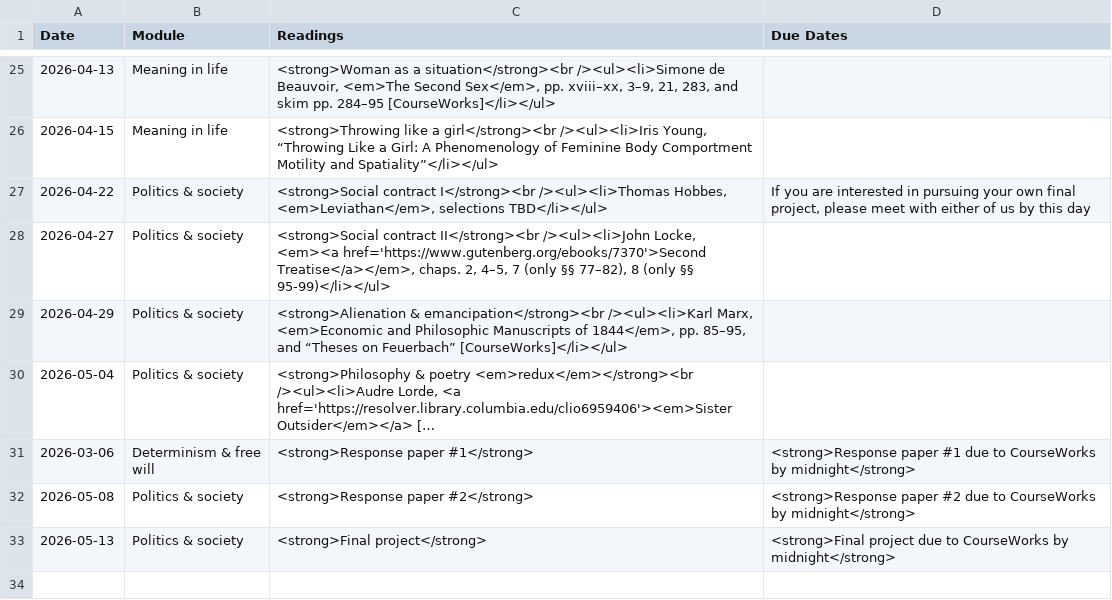
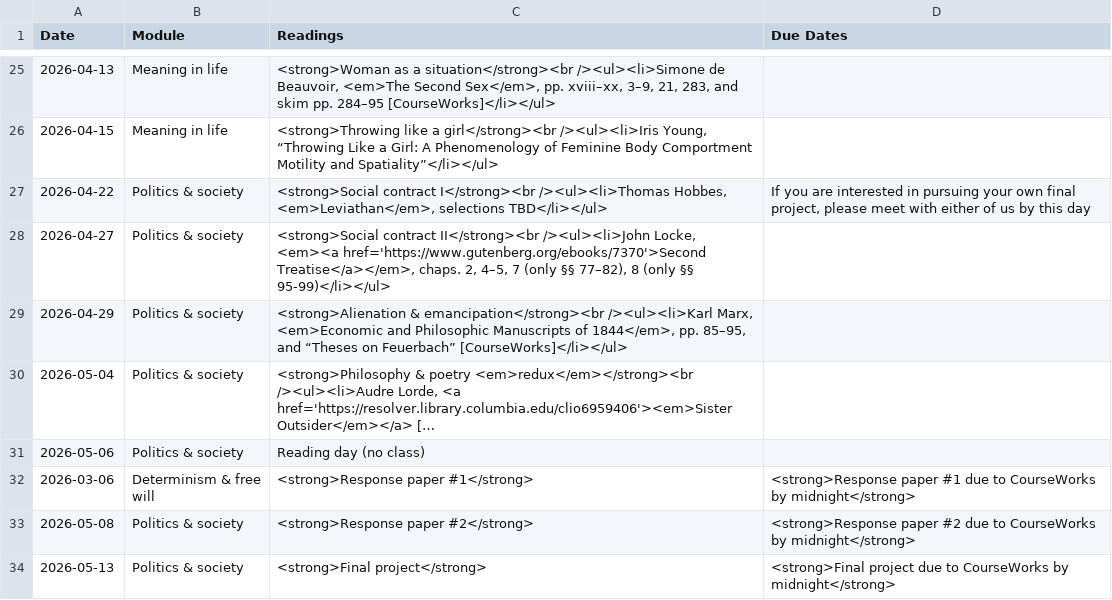
Before and after one commit to dingherself/intro, a CSV file: _data/schedule.csv, drawn as a sheet; only a part is shown, gaps mark what is left out; long unchanged cells end in …; the diff names each change by its address in the sheet, - before the commit and + after, or states it on an @@ line.

Commit message:
Update schedule.csv

```diff
--- a/_data/schedule.csv
+++ b/_data/schedule.csv
+row 31: 2026-05-06 | Politics & society | Reading day (no class)
```
